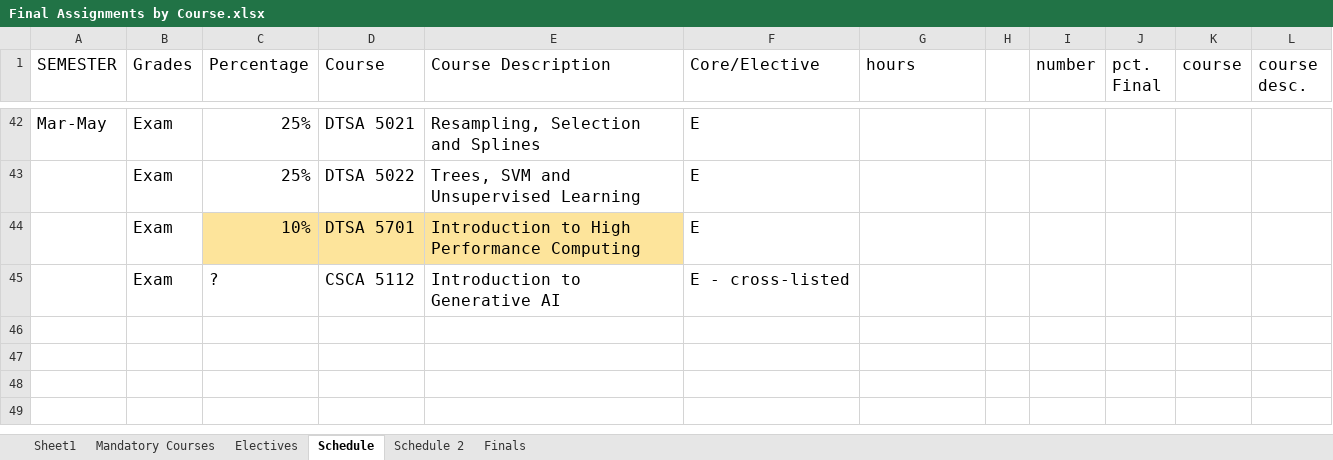
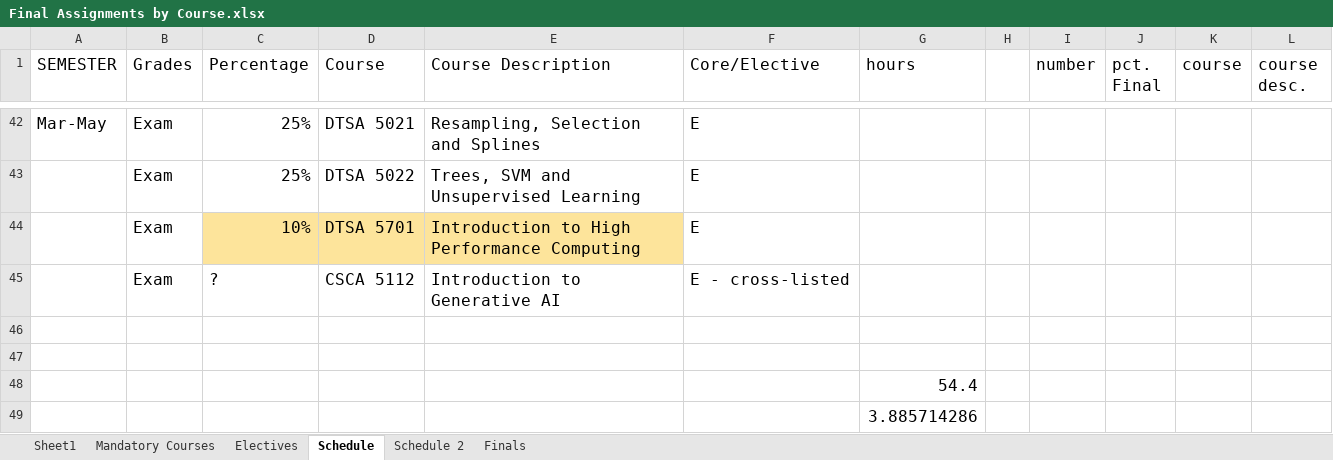
Before and after one commit to RyanJTalbot/MSDS, an Excel workbook: Resources/University of Colorado Boulder/Final Assignments by Course.xlsx, sheet Schedule, drawn as a sheet; only a part is shown, gaps mark what is left out; values as stored, in another font and other column widths than the file's, no borders; conditional formats not drawn; the diff covers the shown part only; the diff names each change by its address in the sheet, - before the commit and + after, or states it on an @@ line.

```diff
--- a/Resources/University of Colorado Boulder/Final Assignments by Course.xlsx (sheet Schedule)
+++ b/Resources/University of Colorado Boulder/Final Assignments by Course.xlsx (sheet Schedule)
+row 46: (empty)
+row 47: (empty)
+row 48:  |  |  |  |  |  | 54.4
+row 49:  |  |  |  |  |  | 3.885714286
```
Also changed, not shown: 16 edited cells elsewhere in this sheet, 1 other file.
